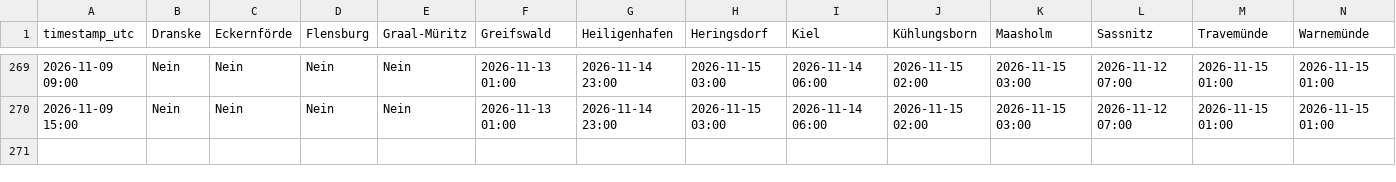
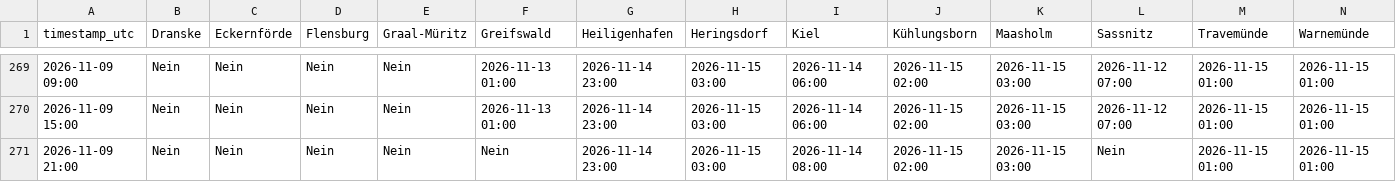
Before and after one commit to sw-of/detectUpwellingBaltic, a CSV file: upwellingWarning.csv, drawn as a sheet; only a part is shown, gaps mark what is left out; rows hold the shown columns only; the diff names each change by its address in the sheet, - before the commit and + after, or states it on an @@ line.

```diff
--- a/upwellingWarning.csv
+++ b/upwellingWarning.csv
+row 271: 2026-11-09 21:00 | Nein | Nein | Nein | Nein | Nein | 2026-11-14 23:00 | 2026-11-15 03:00 | 2026-11-14 08:00 | 2026-11-15 02:00 | 2026-11-15 03:00 | Nein | 2026-11-15 01:00 | 2026-11-15 01:00
```
Also changed, not shown: archive/heiligenhafen/status_log.csv, archive/heringsdorf/status_log.csv, 28 other files.
